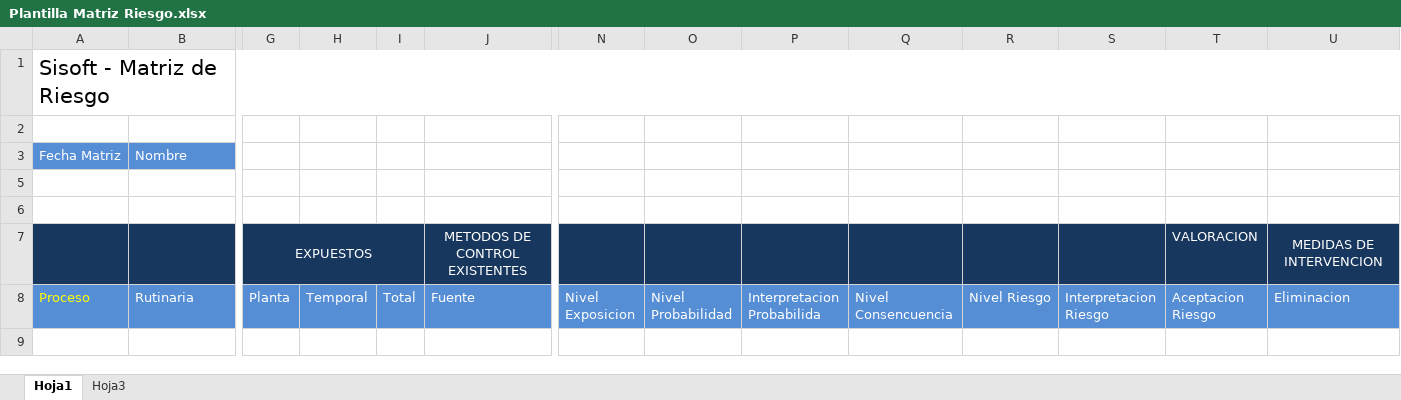
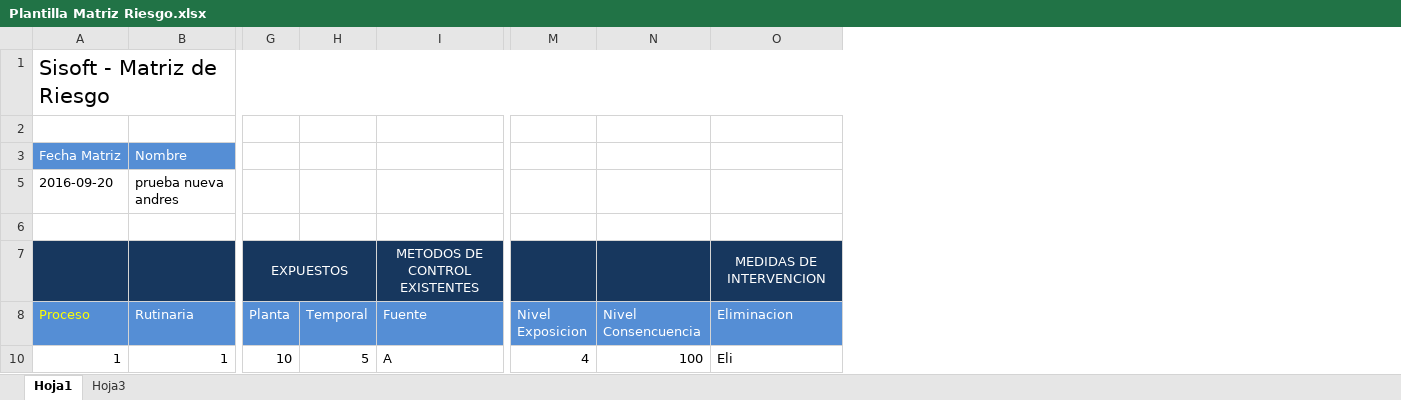
Before and after one commit to AndresSierraM/asisge, an Excel workbook: public/importacion/Plantilla Matriz Riesgo.xlsx, sheet Hoja1, drawn as a sheet; only a part is shown, gaps mark what is left out; values as stored, in another font and other column widths than the file's, no borders; removed rows and columns are numbered as before the commit, all else as after; rows hold the shown columns only; the diff names each change by its address in the sheet, - before the commit and + after, or states it on an @@ line.

```diff
--- a/public/importacion/Plantilla Matriz Riesgo.xlsx (sheet Hoja1)
+++ b/public/importacion/Plantilla Matriz Riesgo.xlsx (sheet Hoja1)
-column I (Total), empty
-column O (Nivel Probabilidad), empty
-column P (Interpretacion Probabilida), empty
-column R (Nivel Riesgo), empty
-column S (Interpretacion Riesgo), empty
-column T (Aceptacion Riesgo), row 7: VALORACION
-row 5: (empty)
+row 5: 2016-09-20 | prueba nueva andres
+row 10: 1 | 1 | 10 | 5 | A | 4 | 100 | Eli
```
Also changed, not shown: hidden cells, 19 other files.
